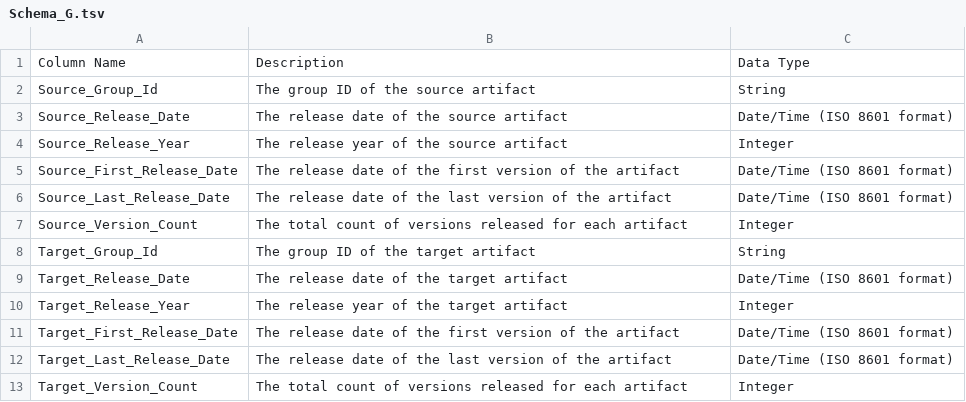
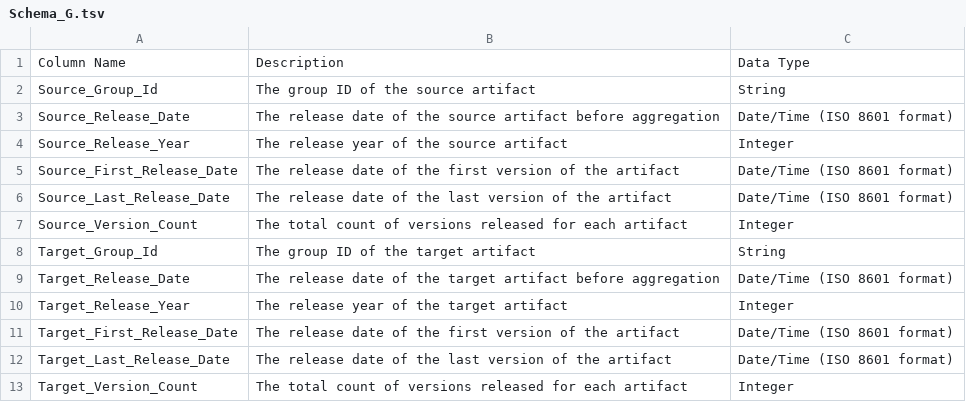
Before and after one commit to nkiru-ede/MavenNetworkStudy, a TSV file: data/Schema_G.tsv, drawn as a sheet.

Commit message:
Update Schema_G.tsv

```diff
--- a/data/Schema_G.tsv
+++ b/data/Schema_G.tsv
@@ -2,3 +2,3 @@ Column Name	Description	Data Type
 Source_Group_Id	The group ID of the source artifact	String
-Source_Release_Date	The release date of the source artifact	Date/Time (ISO 8601 format)
+Source_Release_Date	The release date of the source artifact before aggregation	Date/Time (ISO 8601 format)
 Source_Release_Year	The release year of the source artifact	Integer
@@ -8,3 +8,3 @@ Source_Version_Count	The total count of versions released for each artifact	Inte
 Target_Group_Id 	The group ID of the target artifact	String
-Target_Release_Date	 The release date of the target artifact	Date/Time (ISO 8601 format)
+Target_Release_Date	 The release date of the target artifact before aggregation	Date/Time (ISO 8601 format)
 Target_Release_Year 	The release year of the target artifact	 Integer
```
